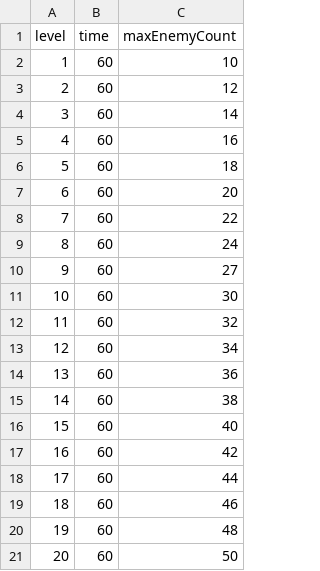
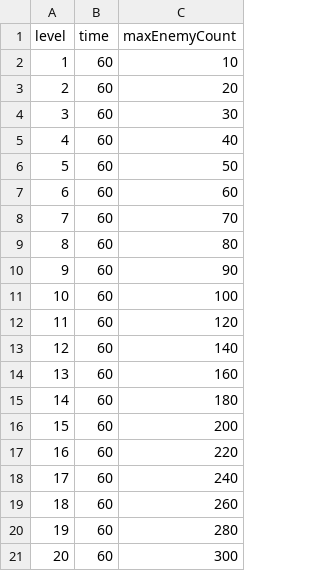
Before and after one commit to ionic5/02-ap, a CSV file: TaskForce.AP.Client/Assets/Addressables/GameData/Stage.csv, drawn as a sheet; the diff names each change by its address in the sheet, - before the commit and + after, or states it on an @@ line.

```diff
--- a/TaskForce.AP.Client/Assets/Addressables/GameData/Stage.csv
+++ b/TaskForce.AP.Client/Assets/Addressables/GameData/Stage.csv
-C3 (maxEnemyCount): 12
+C3 (maxEnemyCount): 20
-C4 (maxEnemyCount): 14
+C4 (maxEnemyCount): 30
-C5 (maxEnemyCount): 16
+C5 (maxEnemyCount): 40
-C6 (maxEnemyCount): 18
+C6 (maxEnemyCount): 50
-C7 (maxEnemyCount): 20
+C7 (maxEnemyCount): 60
-C8 (maxEnemyCount): 22
+C8 (maxEnemyCount): 70
-C9 (maxEnemyCount): 24
+C9 (maxEnemyCount): 80
-C10 (maxEnemyCount): 27
+C10 (maxEnemyCount): 90
-C11 (maxEnemyCount): 30
+C11 (maxEnemyCount): 100
-C12 (maxEnemyCount): 32
+C12 (maxEnemyCount): 120
-C13 (maxEnemyCount): 34
+C13 (maxEnemyCount): 140
-C14 (maxEnemyCount): 36
+C14 (maxEnemyCount): 160
-C15 (maxEnemyCount): 38
+C15 (maxEnemyCount): 180
-C16 (maxEnemyCount): 40
+C16 (maxEnemyCount): 200
-C17 (maxEnemyCount): 42
+C17 (maxEnemyCount): 220
-C18 (maxEnemyCount): 44
+C18 (maxEnemyCount): 240
-C19 (maxEnemyCount): 46
+C19 (maxEnemyCount): 260
-C20 (maxEnemyCount): 48
+C20 (maxEnemyCount): 280
-C21 (maxEnemyCount): 50
+C21 (maxEnemyCount): 300
```
Also changed, not shown: TaskForce.AP.Client/Assets/Addressables/GameData/BaseAttribute.csv, TaskForce.AP.Client/Assets/Addressables/GameData/LevelCoefficient.csv, 4 other files.
